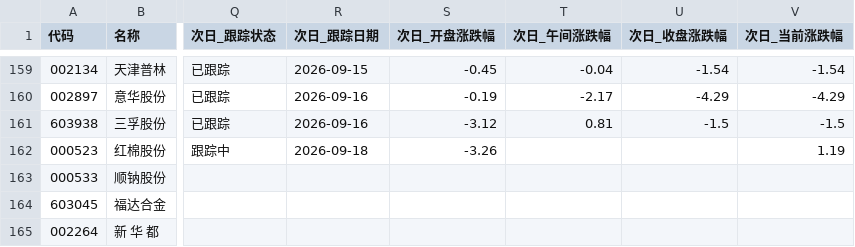
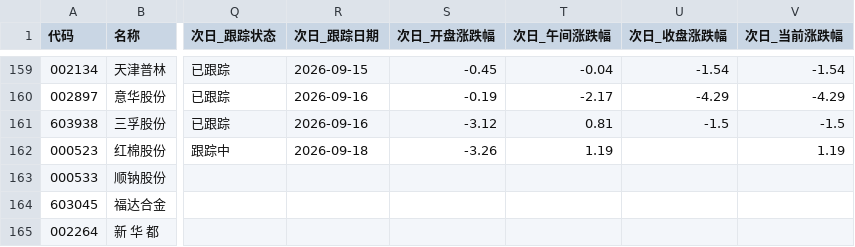
Before and after one commit to xps520/mx-stocks-monitor, a CSV file: mx_stocks_screener/观察池_累计.csv, drawn as a sheet; only a part is shown, gaps mark what is left out; the diff names each change by its address in the sheet, - before the commit and + after, or states it on an @@ line.

```diff
--- a/mx_stocks_screener/观察池_累计.csv
+++ b/mx_stocks_screener/观察池_累计.csv
-T162 (次日_午间涨跌幅): (empty)
+T162 (次日_午间涨跌幅): 1.19
```
Also changed, not shown: 1 other file.
